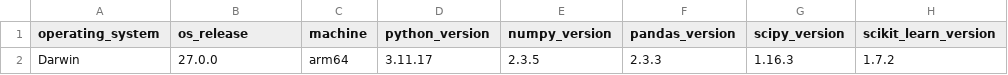
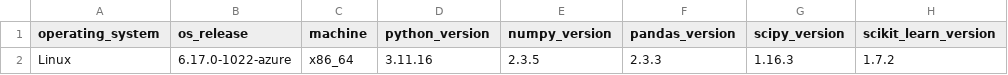
Before and after one commit to tuan891221/COMP20008_A2_W04G10, a CSV file: output/tables/runtime_environment.csv, drawn as a sheet; only a part is shown; the diff names each change by its address in the sheet, - before the commit and + after, or states it on an @@ line.

```diff
--- a/output/tables/runtime_environment.csv
+++ b/output/tables/runtime_environment.csv
-A2 (operating_system): Darwin
+A2 (operating_system): Linux
-B2 (os_release): 27.0.0
+B2 (os_release): 6.17.0-1022-azure
-C2 (machine): arm64
+C2 (machine): x86_64
-D2 (python_version): 3.11.17
+D2 (python_version): 3.11.16
```
Also changed, not shown: output/tables/correlation_predictor_pairs.csv, output/tables/cv_decisiontree_size_location_amenities.csv, 24 other files.
